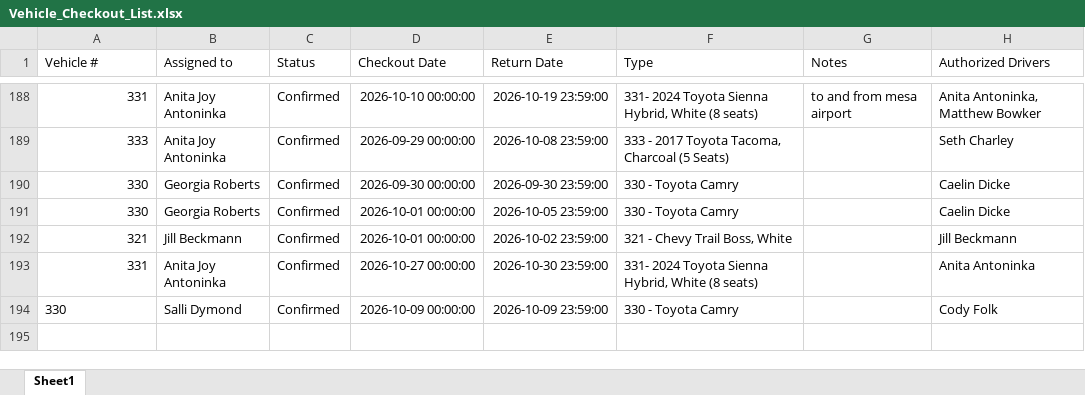
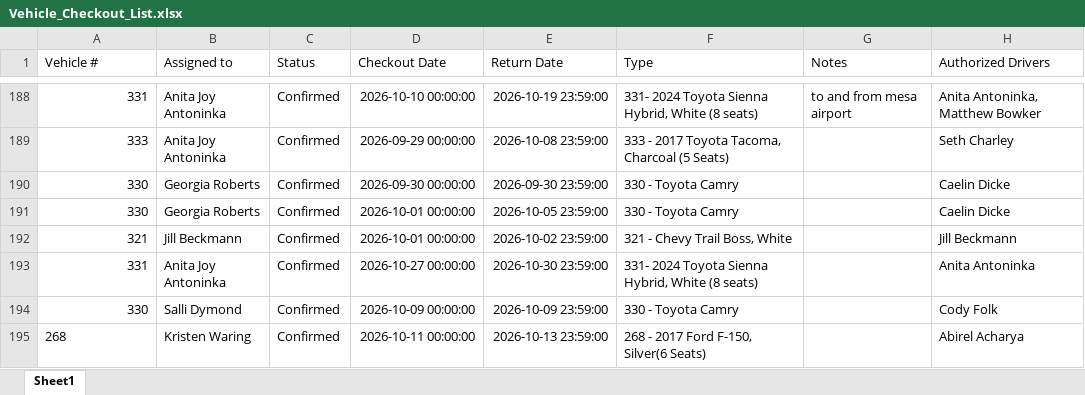
Before and after one commit to forestryvehicleadmin/Vehicle_Gantt, an Excel workbook: Vehicle_Checkout_List.xlsx, sheet Sheet1, drawn as a sheet; only a part is shown, gaps mark what is left out; values as stored, in another font and other column widths than the file's, no borders; the diff names each change by its address in the sheet, - before the commit and + after, or states it on an @@ line.

Commit message:
Added entry for Kristen Waring

```diff
--- a/Vehicle_Checkout_List.xlsx (sheet Sheet1)
+++ b/Vehicle_Checkout_List.xlsx (sheet Sheet1)
-A194 alignment: left
+A194 alignment: right
+row 195: 268 | Kristen Waring | Confirmed | 2026-10-11 00:00:00 | 2026-10-13 23:59:00 | 268 - 2017 Ford F-150, Silver(6 Seats) |  | Abirel Acharya
```
